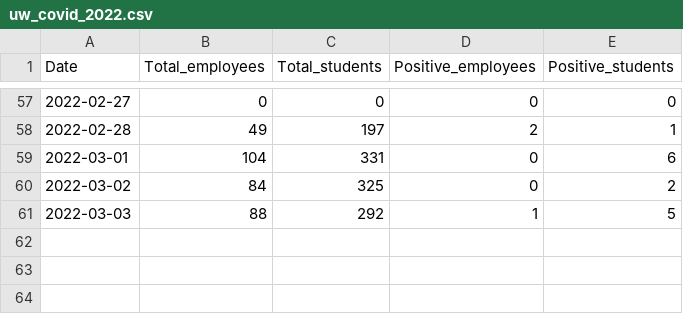
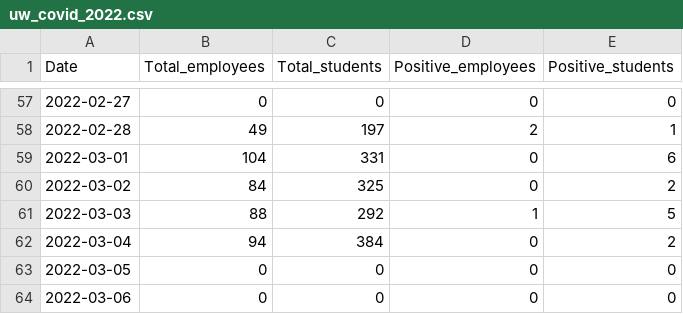
Before and after one commit to kbroman/UWCovid2021, a CSV file: uw_covid_2022.csv, drawn as a sheet; only a part is shown, gaps mark what is left out; the diff names each change by its address in the sheet, - before the commit and + after, or states it on an @@ line.

Commit message:
Add 2022-03-04 to 2022-03-06 data

```diff
--- a/uw_covid_2022.csv
+++ b/uw_covid_2022.csv
+row 62: 2022-03-04 | 94 | 384 | 0 | 2
+row 63: 2022-03-05 | 0 | 0 | 0 | 0
+row 64: 2022-03-06 | 0 | 0 | 0 | 0
```
Also changed, not shown: 1 other file.
